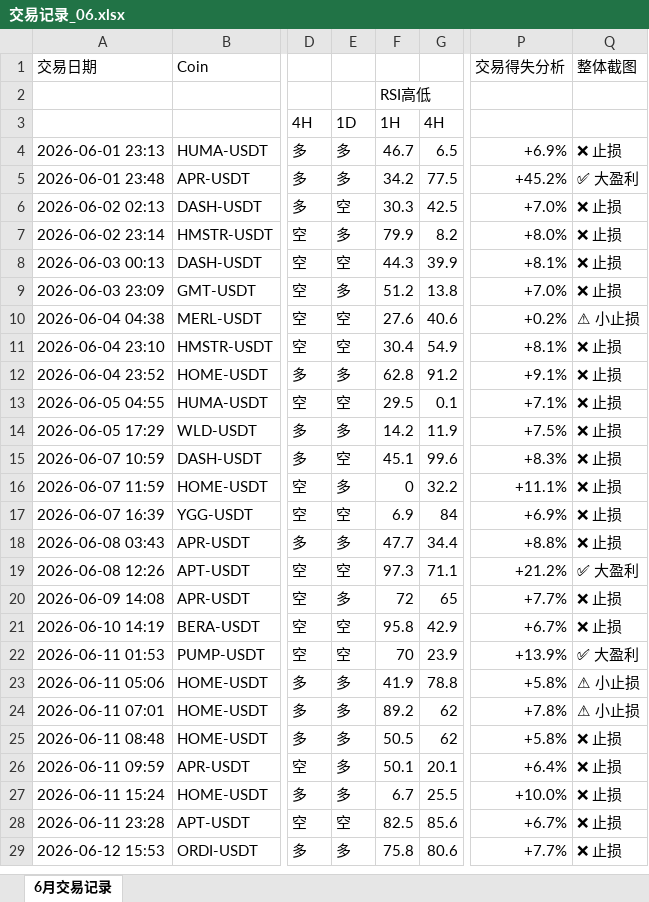
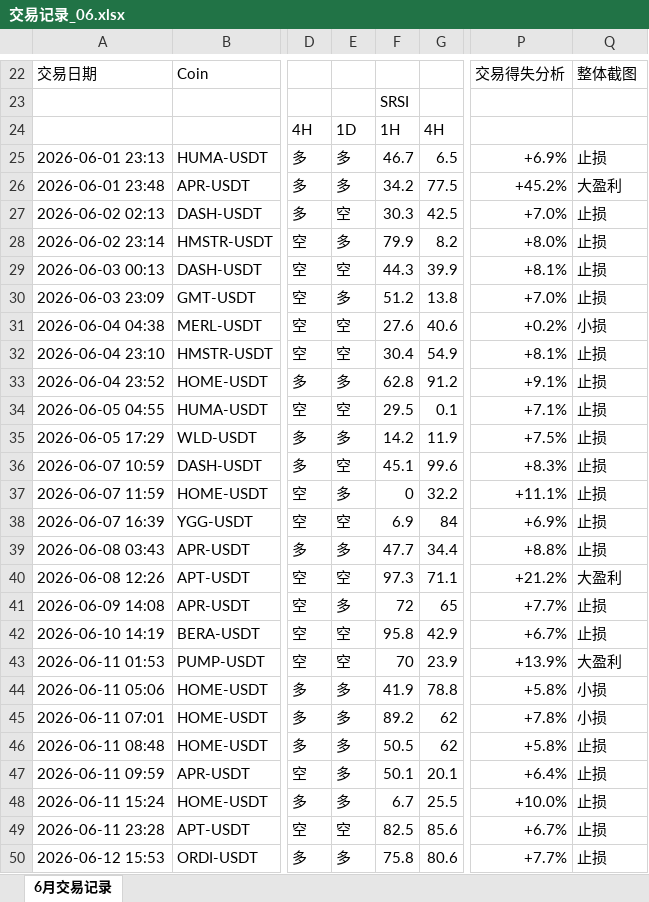
Before and after one commit to YYYcjj/crypto-backtest, an Excel workbook: results/交易记录_06.xlsx, sheet 6月交易记录, drawn as a sheet; only a part is shown, gaps mark what is left out; values as stored, in another font and other column widths than the file's, no cell formats; charts and pictures not drawn; addresses are those after the commit; the diff covers the shown part only; the diff names each change by its address in the sheet, - before the commit and + after, or states it on an @@ line.

```diff
--- a/results/交易记录_06.xlsx (sheet 6月交易记录)
+++ b/results/交易记录_06.xlsx (sheet 6月交易记录)
-F23: RSI高低
+F23: SRSI
-Q25: ❌ 止损
+Q25: 止损
-Q26: ✅ 大盈利
+Q26: 大盈利
-Q27:Q30: ❌ 止损
+Q27:Q30: 止损
-Q31: ⚠ 小止损
+Q31: 小损
-Q32:Q39: ❌ 止损
+Q32:Q39: 止损
-Q40: ✅ 大盈利
+Q40: 大盈利
-Q41:Q42: ❌ 止损
+Q41:Q42: 止损
-Q43: ✅ 大盈利
+Q43: 大盈利
-Q44:Q45: ⚠ 小止损
+Q44:Q45: 小损
-Q46:Q50: ❌ 止损
+Q46:Q50: 止损
```
Also changed, not shown: 21 added rows, 2 removed rows and 7 edited cells elsewhere in this sheet, cell formats, charts or pictures, 1 other file.
